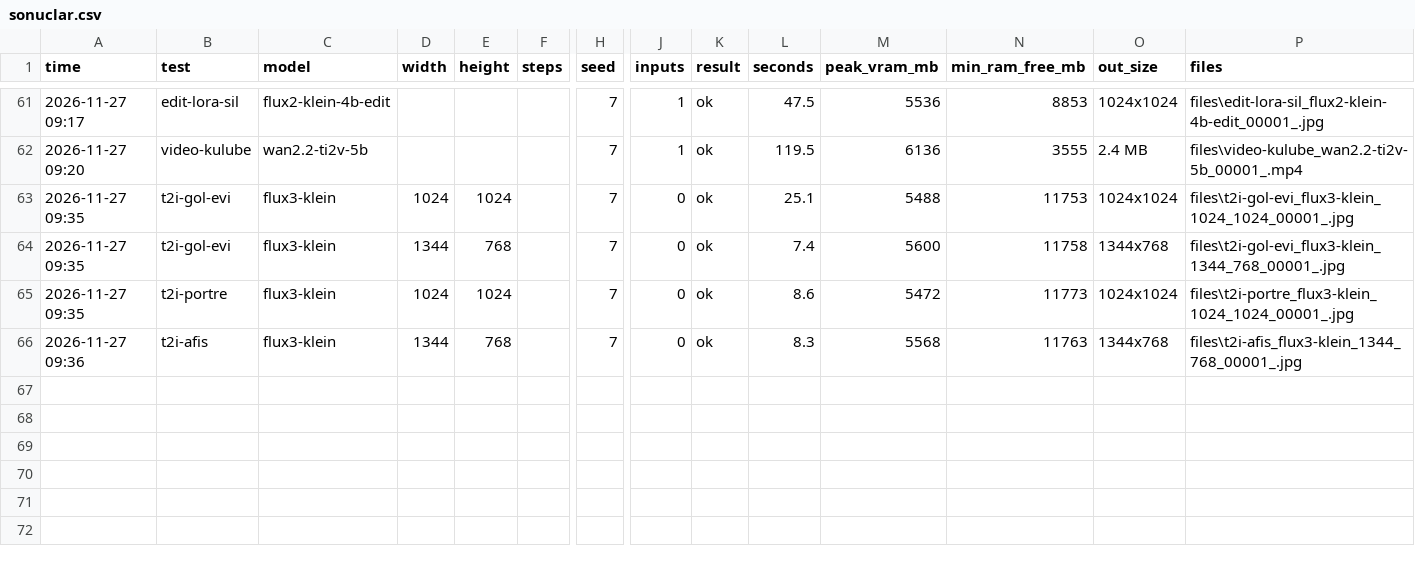
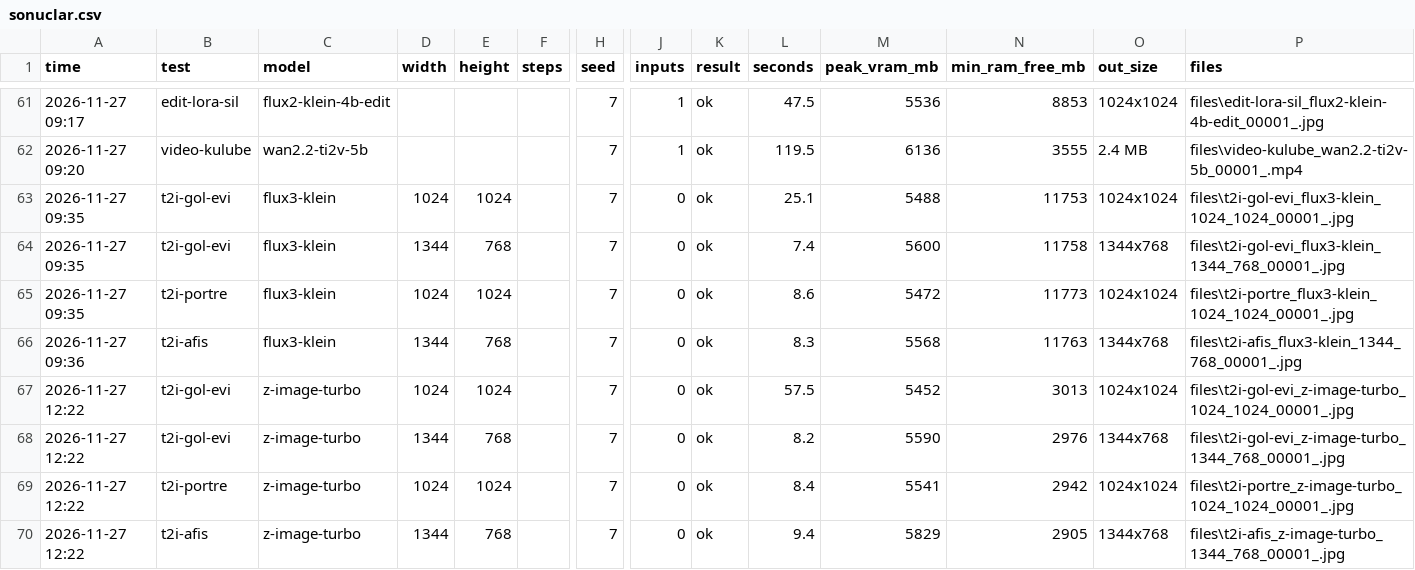
Before and after one commit to Katan21/model-deneme-sonuclari, a CSV file: sonuclar/sonuclar.csv, drawn as a sheet; only a part is shown, gaps mark what is left out; rows hold the shown columns only; the diff names each change by its address in the sheet, - before the commit and + after, or states it on an @@ line.

Commit message:
z-image-turbo olcumu eklendi (3 t2i testi, is akisi, gorseller)

```diff
--- a/sonuclar/sonuclar.csv
+++ b/sonuclar/sonuclar.csv
+row 67: 2026-11-27 12:22 | t2i-gol-evi | z-image-turbo | 1024 | 1024 |  | 7 | 0 | ok | 57.5 | 5452 | 3013 | 1024x1024 | files\t2i-gol-evi_z-image-turbo_1024_1024_00001_.jpg
+row 68: 2026-11-27 12:22 | t2i-gol-evi | z-image-turbo | 1344 | 768 |  | 7 | 0 | ok | 8.2 | 5590 | 2976 | 1344x768 | files\t2i-gol-evi_z-image-turbo_1344_768_00001_.jpg
+row 69: 2026-11-27 12:22 | t2i-portre | z-image-turbo | 1024 | 1024 |  | 7 | 0 | ok | 8.4 | 5541 | 2942 | 1024x1024 | files\t2i-portre_z-image-turbo_1024_1024_00001_.jpg
+row 70: 2026-11-27 12:22 | t2i-afis | z-image-turbo | 1344 | 768 |  | 7 | 0 | ok | 9.4 | 5829 | 2905 | 1344x768 | files\t2i-afis_z-image-turbo_1344_768_00001_.jpg
```
Also changed, not shown: 7 other files.
